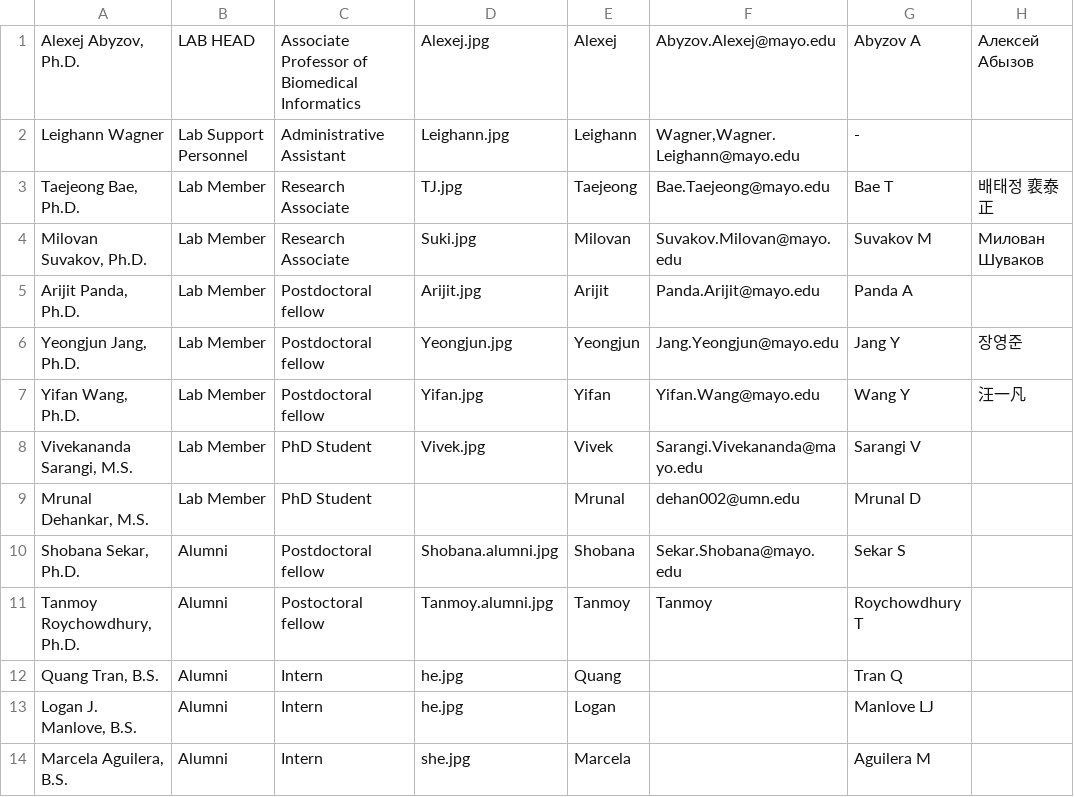
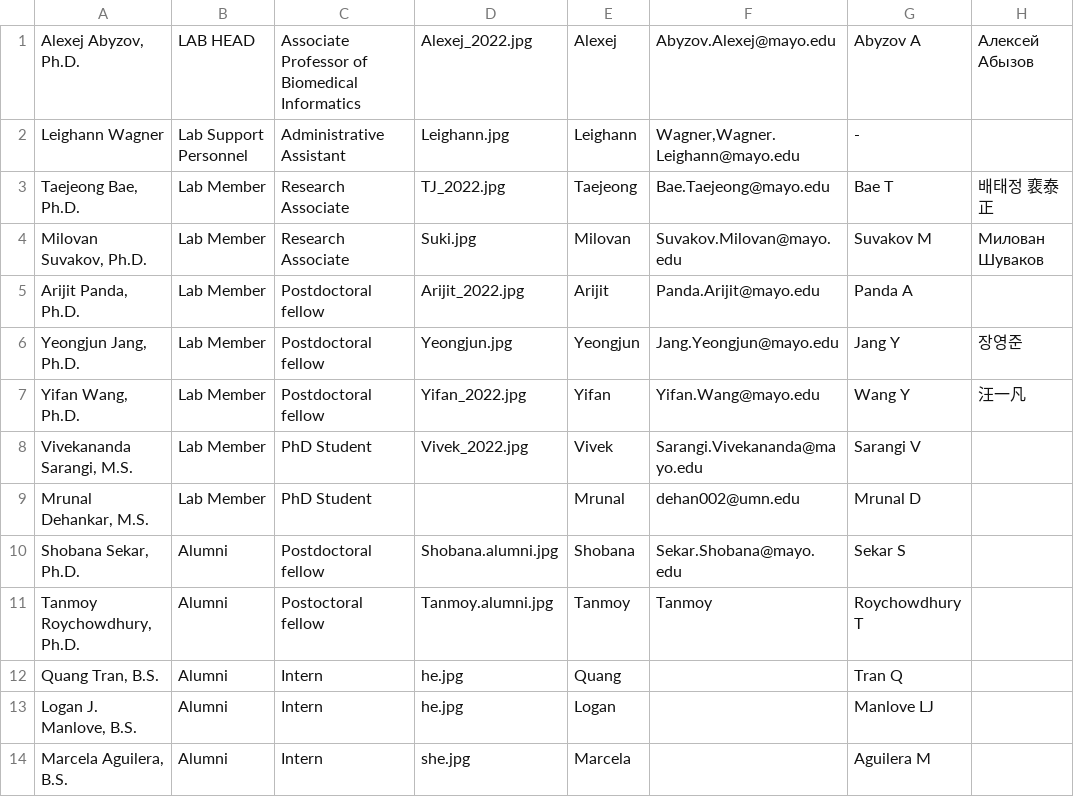
Before and after one commit to abyzovlab/Web-page, a CSV file: people.csv, drawn as a sheet; only a part is shown.

```diff
--- a/people.csv
+++ b/people.csv
@@ -1,9 +1,9 @@
-Alexej Abyzov, Ph.D.;LAB HEAD;Associate Professor of Biomedical Informatics;Alexej.jpg;Alexej;Abyzov.Alexej@mayo.edu;Abyzov A;Алексей Абызов
+Alexej Abyzov, Ph.D.;LAB HEAD;Associate Professor of Biomedical Informatics;Alexej_2022.jpg;Alexej;Abyzov.Alexej@mayo.edu;Abyzov A;Алексей Абызов
 Leighann Wagner;Lab Support Personnel;Administrative Assistant;Leighann.jpg;Leighann;Wagner,Wagner.Leighann@mayo.edu;-;
-Taejeong Bae, Ph.D.;Lab Member;Research Associate;TJ.jpg;Taejeong;Bae.Taejeong@mayo.edu;Bae T;배태정 裵泰正
+Taejeong Bae, Ph.D.;Lab Member;Research Associate;TJ_2022.jpg;Taejeong;Bae.Taejeong@mayo.edu;Bae T;배태정 裵泰正
 Milovan Suvakov, Ph.D.;Lab Member;Research Associate;Suki.jpg;Milovan;Suvakov.Milovan@mayo.edu;Suvakov M;Милован Шуваков
-Arijit Panda, Ph.D.;Lab Member;Postdoctoral fellow;Arijit.jpg;Arijit;Panda.Arijit@mayo.edu;Panda A;
+Arijit Panda, Ph.D.;Lab Member;Postdoctoral fellow;Arijit_2022.jpg;Arijit;Panda.Arijit@mayo.edu;Panda A;
 Yeongjun Jang, Ph.D.;Lab Member;Postdoctoral fellow;Yeongjun.jpg;Yeongjun;Jang.Yeongjun@mayo.edu;Jang Y;장영준
-Yifan Wang, Ph.D.;Lab Member;Postdoctoral fellow;Yifan.jpg;Yifan;Yifan.Wang@mayo.edu;Wang Y;汪一凡
-Vivekananda Sarangi, M.S.;Lab Member;PhD Student;Vivek.jpg;Vivek;Sarangi.Vivekananda@mayo.edu;Sarangi V;
+Yifan Wang, Ph.D.;Lab Member;Postdoctoral fellow;Yifan_2022.jpg;Yifan;Yifan.Wang@mayo.edu;Wang Y;汪一凡
+Vivekananda Sarangi, M.S.;Lab Member;PhD Student;Vivek_2022.jpg;Vivek;Sarangi.Vivekananda@mayo.edu;Sarangi V;
 Mrunal Dehankar, M.S.;Lab Member;PhD Student;;Mrunal;dehan002@umn.edu;Mrunal D;
```
Also changed, not shown: 6 other files.
